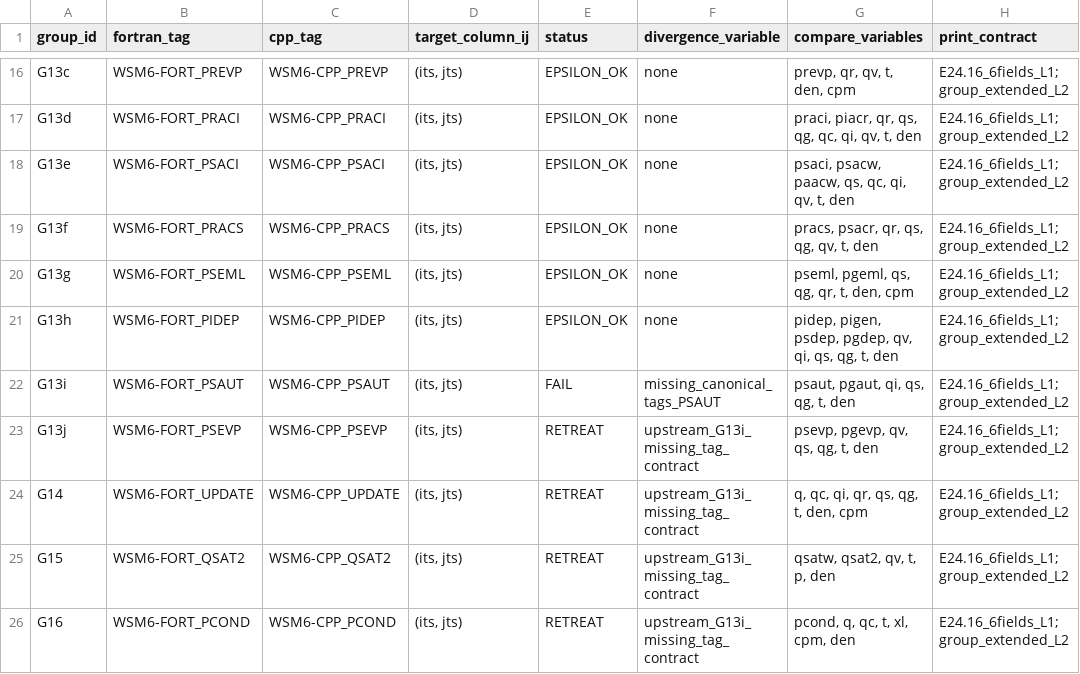
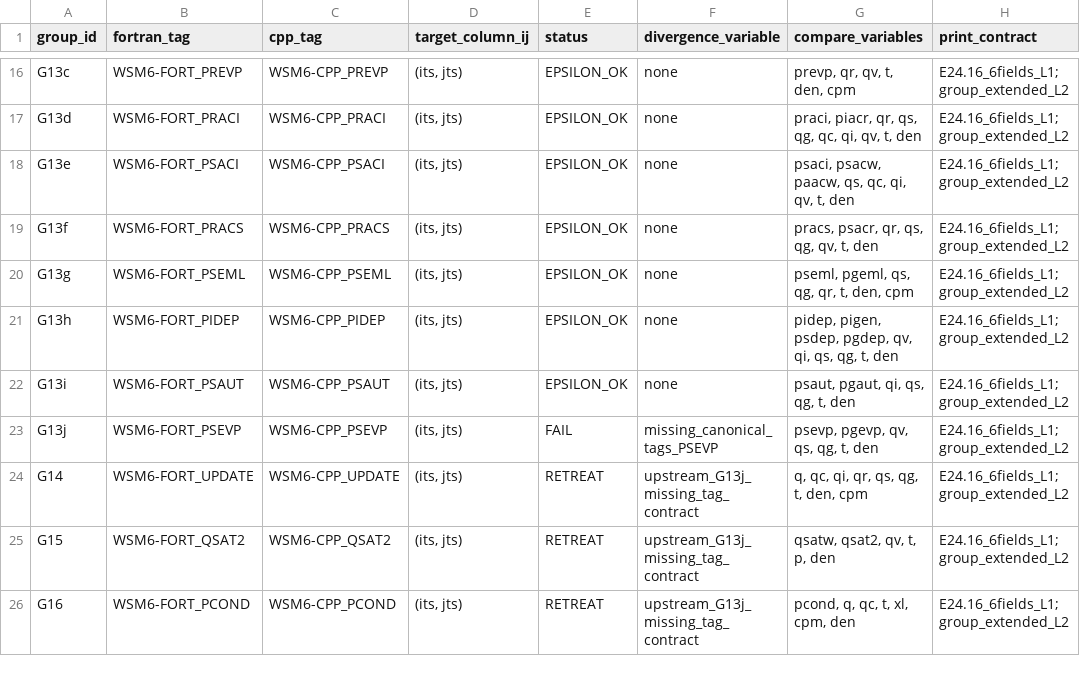
Before and after one commit to erf-model/ERF, a TSV file: Docs/wsm6_deep_dive/validation_manifest.tsv, drawn as a sheet; only a part is shown, gaps mark what is left out; the diff names each change by its address in the sheet, - before the commit and + after, or states it on an @@ line.

```diff
--- a/Docs/wsm6_deep_dive/validation_manifest.tsv
+++ b/Docs/wsm6_deep_dive/validation_manifest.tsv
-E22 (status): FAIL
+E22 (status): EPSILON_OK
-F22 (divergence_variable): missing_canonical_tags_PSAUT
+F22 (divergence_variable): none
-E23 (status): RETREAT
+E23 (status): FAIL
-F23 (divergence_variable): upstream_G13i_missing_tag_contract
+F23 (divergence_variable): missing_canonical_tags_PSEVP
-F24:F26 (divergence_variable): upstream_G13i_missing_tag_contract
+F24:F26 (divergence_variable): upstream_G13j_missing_tag_contract
```
Also changed, not shown: Docs/wsm6_deep_dive/validation_runs.tsv.
